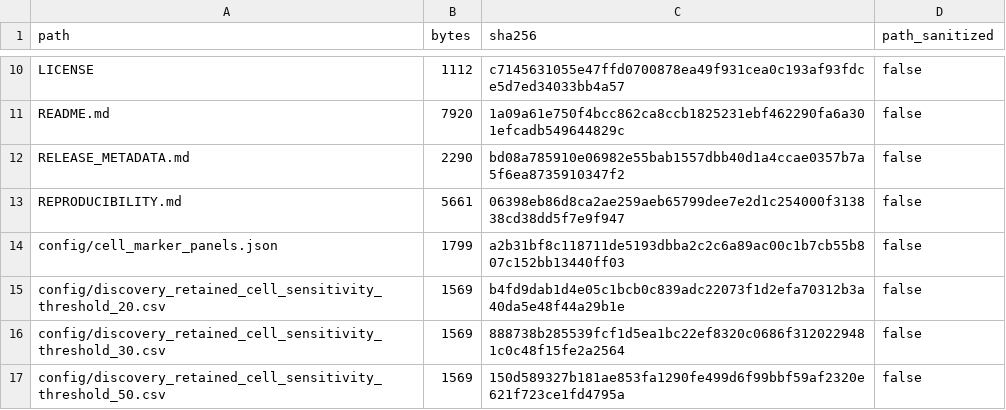
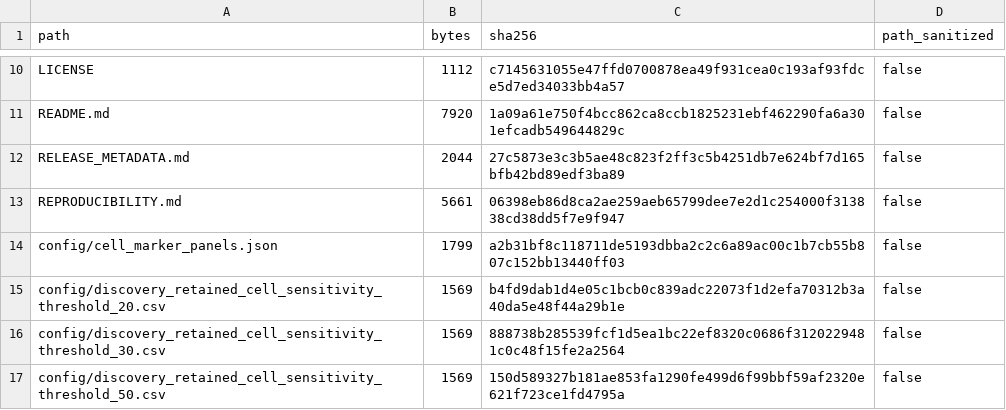
Before and after one commit to ykp1012/ivdd-cross-cohort-reproducibility, a TSV file: RELEASE_FILE_MANIFEST.tsv, drawn as a sheet; only a part is shown, gaps mark what is left out.

Commit message:
Correct release metadata URL
Synchronize the repository URL record and release file checksum manifest before v1.0.0 publication.

```diff
--- a/RELEASE_FILE_MANIFEST.tsv
+++ b/RELEASE_FILE_MANIFEST.tsv
@@ -11,3 +11,3 @@ LICENSE	1112	c7145631055e47ffd0700878ea49f931cea0c193af93fdce5d7ed34033bb4a57	fa
 README.md	7920	1a09a61e750f4bcc862ca8ccb1825231ebf462290fa6a301efcadb549644829c	false
-RELEASE_METADATA.md	2290	bd08a785910e06982e55bab1557dbb40d1a4ccae0357b7a5f6ea8735910347f2	false
+RELEASE_METADATA.md	2044	27c5873e3c3b5ae48c823f2ff3c5b4251db7e624bf7d165bfb42bd89edf3ba89	false
 REPRODUCIBILITY.md	5661	06398eb86d8ca2ae259aeb65799dee7e2d1c254000f313838cd38dd5f7e9f947	false
```
Also changed, not shown: 1 other file.
